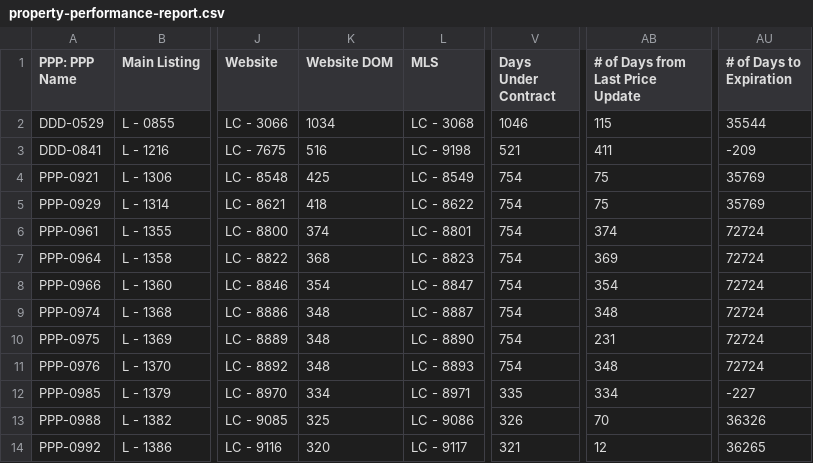
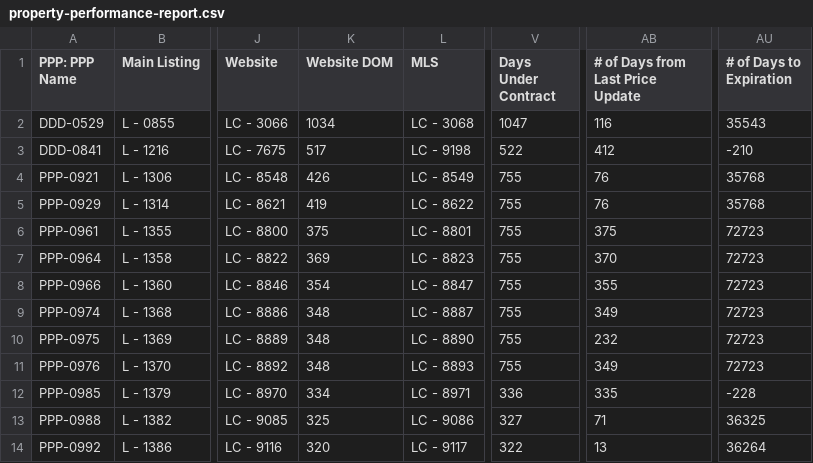
Before and after one commit to GoldSoilInc/Property-Card-Reports, a CSV file: data/property-performance-report.csv, drawn as a sheet; only a part is shown, gaps mark what is left out; the diff covers the shown part only; the diff names each change by its address in the sheet, - before the commit and + after, or states it on an @@ line.

```diff
--- a/data/property-performance-report.csv
+++ b/data/property-performance-report.csv
-V2 (Days Under Contract): 1046
+V2 (Days Under Contract): 1047
-AB2 (# of Days from Last Price Update): 115
+AB2 (# of Days from Last Price Update): 116
-AU2 (# of Days to Expiration): 35544
+AU2 (# of Days to Expiration): 35543
-K3 (Website DOM): 516
+K3 (Website DOM): 517
-V3 (Days Under Contract): 521
+V3 (Days Under Contract): 522
-AB3 (# of Days from Last Price Update): 411
+AB3 (# of Days from Last Price Update): 412
-AU3 (# of Days to Expiration): -209
+AU3 (# of Days to Expiration): -210
-K4 (Website DOM): 425
+K4 (Website DOM): 426
-V4:V11 (Days Under Contract): 754
+V4:V11 (Days Under Contract): 755
-AB4:AB5 (# of Days from Last Price Update): 75
+AB4:AB5 (# of Days from Last Price Update): 76
-AU4:AU5 (# of Days to Expiration): 35769
+AU4:AU5 (# of Days to Expiration): 35768
-K5 (Website DOM): 418
+K5 (Website DOM): 419
-K6 (Website DOM): 374
+K6 (Website DOM): 375
-AB6 (# of Days from Last Price Update): 374
+AB6 (# of Days from Last Price Update): 375
-AU6:AU11 (# of Days to Expiration): 72724
+AU6:AU11 (# of Days to Expiration): 72723
-K7 (Website DOM): 368
+K7 (Website DOM): 369
-AB7 (# of Days from Last Price Update): 369
+AB7 (# of Days from Last Price Update): 370
-AB8 (# of Days from Last Price Update): 354
+AB8 (# of Days from Last Price Update): 355
-AB9 (# of Days from Last Price Update): 348
+AB9 (# of Days from Last Price Update): 349
-AB10 (# of Days from Last Price Update): 231
+AB10 (# of Days from Last Price Update): 232
-AB11 (# of Days from Last Price Update): 348
+AB11 (# of Days from Last Price Update): 349
-V12 (Days Under Contract): 335
+V12 (Days Under Contract): 336
-AB12 (# of Days from Last Price Update): 334
+AB12 (# of Days from Last Price Update): 335
-AU12 (# of Days to Expiration): -227
+AU12 (# of Days to Expiration): -228
-V13 (Days Under Contract): 326
+V13 (Days Under Contract): 327
-AB13 (# of Days from Last Price Update): 70
+AB13 (# of Days from Last Price Update): 71
-AU13 (# of Days to Expiration): 36326
+AU13 (# of Days to Expiration): 36325
-V14 (Days Under Contract): 321
+V14 (Days Under Contract): 322
-AB14 (# of Days from Last Price Update): 12
+AB14 (# of Days from Last Price Update): 13
-AU14 (# of Days to Expiration): 36265
+AU14 (# of Days to Expiration): 36264
```
Also changed, not shown: 144 edited cells elsewhere in this file.
